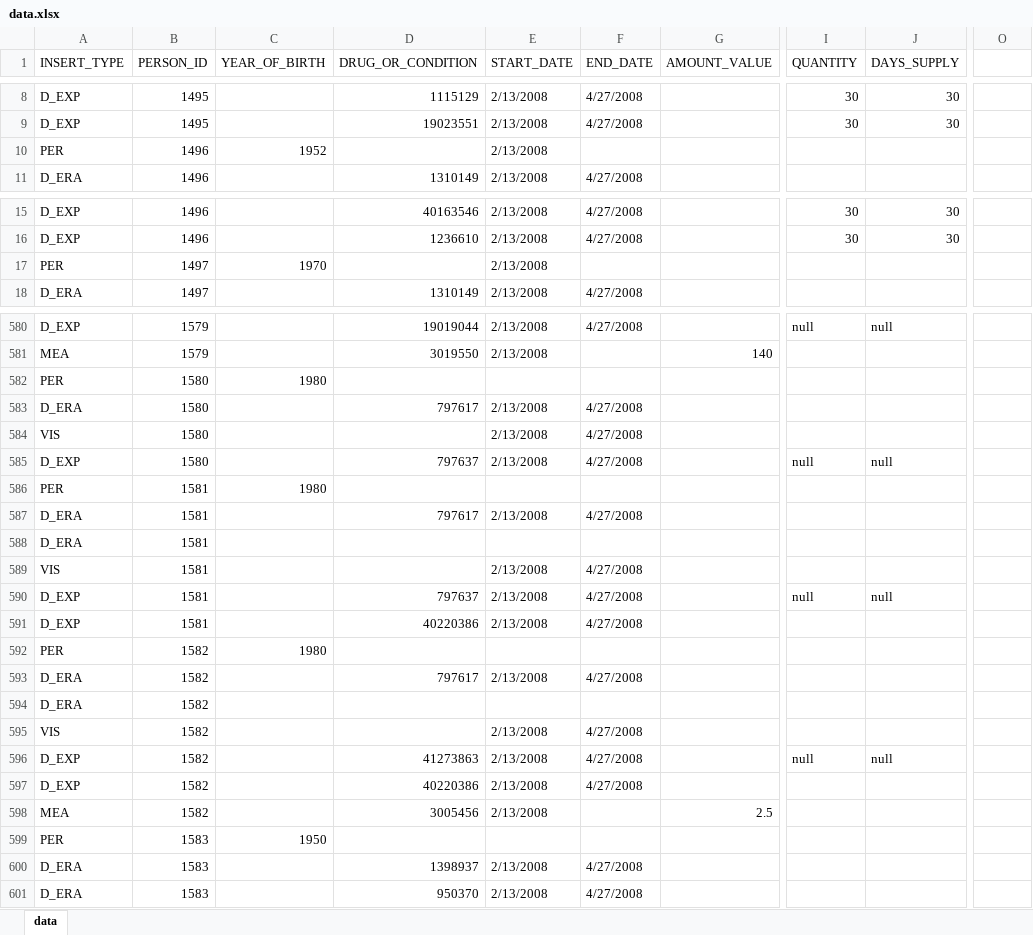
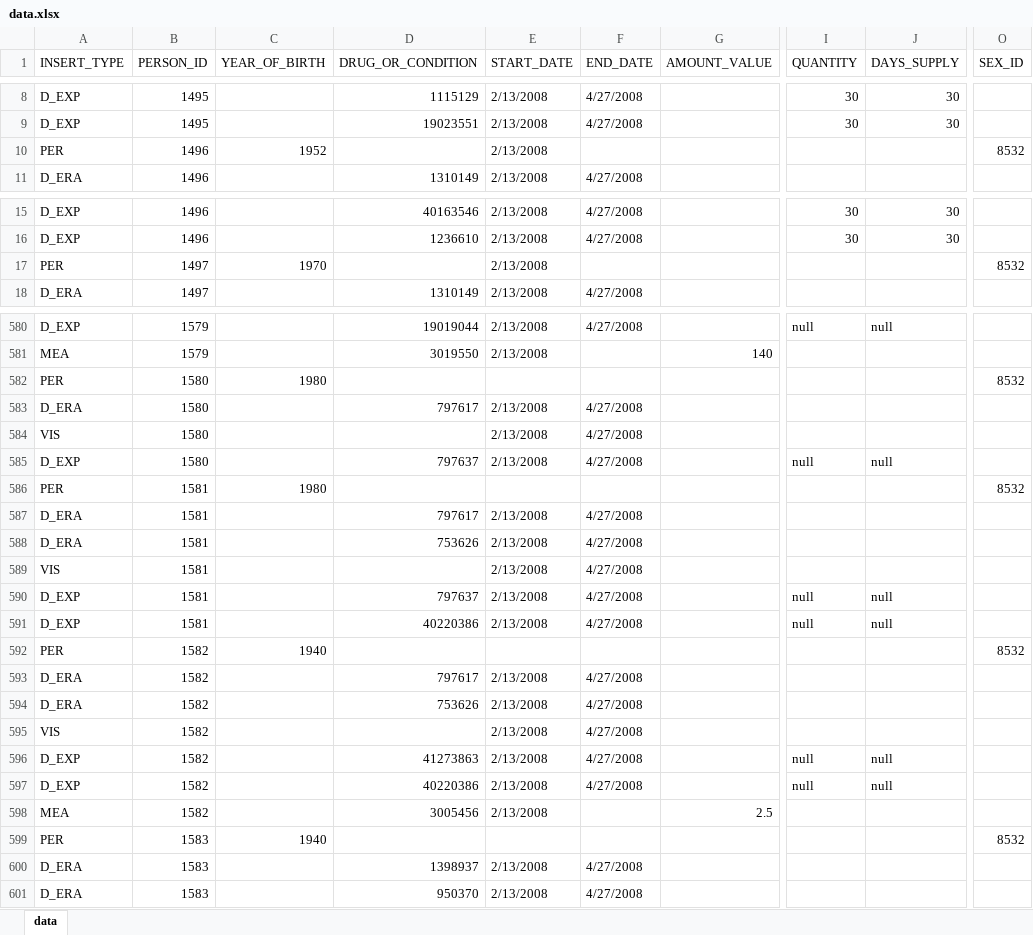
Before and after one commit to dbmi-pitt/ddi-cds, an Excel workbook: patient_addition/data.xlsx, sheet data, drawn as a sheet; only a part is shown, gaps mark what is left out; values as stored, in another font and other column widths than the file's, no cell formats; charts and pictures not drawn; the diff covers the shown part only; the diff names each change by its address in the sheet, - before the commit and + after, or states it on an @@ line.

```diff
--- a/patient_addition/data.xlsx (sheet data)
+++ b/patient_addition/data.xlsx (sheet data)
-O1: (empty)
+O1: SEX_ID
-O10 (SEX_ID): (empty)
+O10 (SEX_ID): 8532
-O17 (SEX_ID): (empty)
+O17 (SEX_ID): 8532
-O582 (SEX_ID): (empty)
+O582 (SEX_ID): 8532
-O586 (SEX_ID): (empty)
+O586 (SEX_ID): 8532
-D588 (DRUG_OR_CONDITION): (empty)
+D588 (DRUG_OR_CONDITION): 753626
-E588 (START_DATE): (empty)
+E588 (START_DATE): 2/13/2008
-F588 (END_DATE): (empty)
+F588 (END_DATE): 4/27/2008
-I591 (QUANTITY): (empty)
+I591 (QUANTITY): null
-J591 (DAYS_SUPPLY): (empty)
+J591 (DAYS_SUPPLY): null
-C592 (YEAR_OF_BIRTH): 1980
+C592 (YEAR_OF_BIRTH): 1940
-O592 (SEX_ID): (empty)
+O592 (SEX_ID): 8532
-D594 (DRUG_OR_CONDITION): (empty)
+D594 (DRUG_OR_CONDITION): 753626
-E594 (START_DATE): (empty)
+E594 (START_DATE): 2/13/2008
-F594 (END_DATE): (empty)
+F594 (END_DATE): 4/27/2008
-I597 (QUANTITY): (empty)
+I597 (QUANTITY): null
-J597 (DAYS_SUPPLY): (empty)
+J597 (DAYS_SUPPLY): null
-C599 (YEAR_OF_BIRTH): 1950
+C599 (YEAR_OF_BIRTH): 1940
-O599 (SEX_ID): (empty)
+O599 (SEX_ID): 8532
```
Also changed, not shown: 23 added rows and 83 edited cells elsewhere in this sheet, cell formats, charts or pictures, 2 other files.
